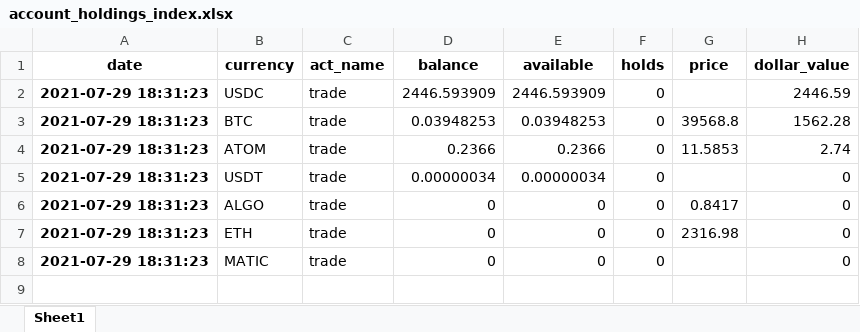
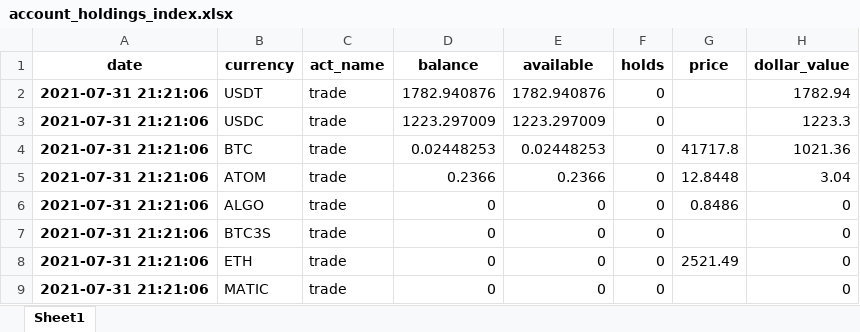
Before and after one commit to lukewbecker/algo-trading-training, an Excel workbook: account_holdings_index.xlsx, sheet Sheet1, drawn as a sheet; values as stored, in another font and other column widths than the file's, no borders; removed rows and columns are numbered as before the commit, all else as after; the diff names each change by its address in the sheet, - before the commit and + after, or states it on an @@ line.

```diff
--- a/account_holdings_index.xlsx (sheet Sheet1)
+++ b/account_holdings_index.xlsx (sheet Sheet1)
+row 2: 2021-07-31 21:21:06 | USDT | trade | 1782.940876 | 1782.940876 | 0 |  | 1782.94
-A3:A5 (date): 2021-07-29 18:31:23
+A3:A5 (date): 2021-07-31 21:21:06
-D3 (balance): 2446.593909
+D3 (balance): 1223.297009
-E3 (available): 2446.593909
+E3 (available): 1223.297009
-H3 (dollar_value): 2446.59
+H3 (dollar_value): 1223.3
-D4 (balance): 0.03948253
+D4 (balance): 0.02448253
-E4 (available): 0.03948253
+E4 (available): 0.02448253
-G4 (price): 39568.8
+G4 (price): 41717.8
-H4 (dollar_value): 1562.28
+H4 (dollar_value): 1021.36
-G5 (price): 11.5853
+G5 (price): 12.8448
-H5 (dollar_value): 2.74
+H5 (dollar_value): 3.04
-row 5: 2021-07-29 18:31:23 | USDT | trade | 0.00000034 | 0.00000034 | 0 |  | 0
-A6 (date): 2021-07-29 18:31:23
+A6 (date): 2021-07-31 21:21:06
-G6 (price): 0.8417
+G6 (price): 0.8486
+row 7: 2021-07-31 21:21:06 | BTC3S | trade | 0 | 0 | 0 |  | 0
-A8:A9 (date): 2021-07-29 18:31:23
+A8:A9 (date): 2021-07-31 21:21:06
-G8 (price): 2316.98
+G8 (price): 2521.49
```
Also changed, not shown: account_holdings_no_index.xlsx, 1 other file.
